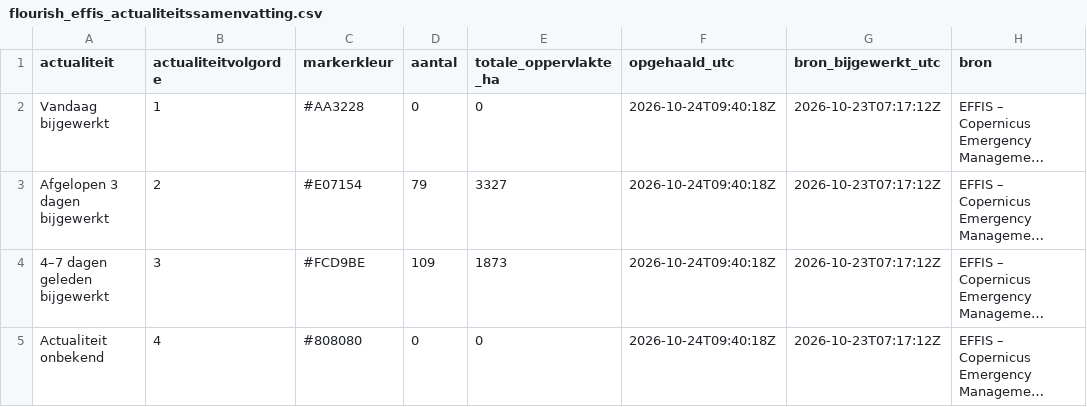
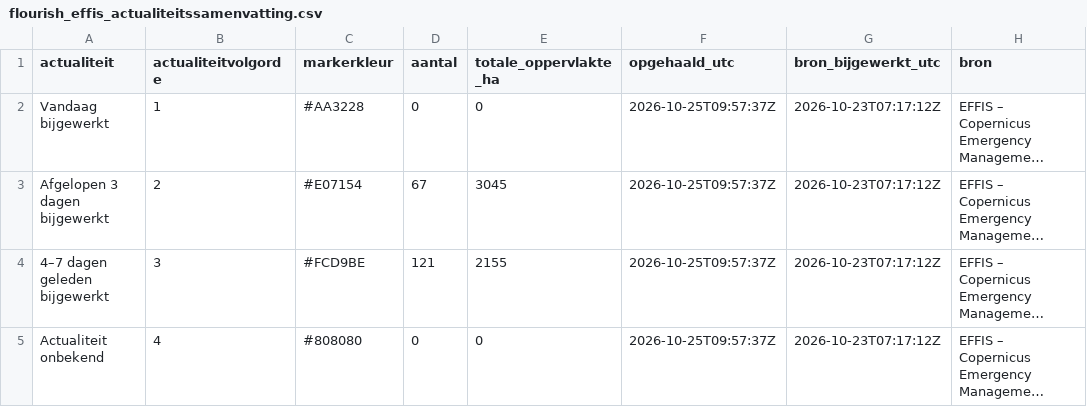
Before and after one commit to FixyDesing/260803_firemap_DSI, a CSV file: data/flourish_effis_actualiteitssamenvatting.csv, drawn as a sheet; long unchanged cells end in …; the diff names each change by its address in the sheet, - before the commit and + after, or states it on an @@ line.

```diff
--- a/data/flourish_effis_actualiteitssamenvatting.csv
+++ b/data/flourish_effis_actualiteitssamenvatting.csv
-F2:F5 (opgehaald_utc): 2026-10-24T09:40:18Z
+F2:F5 (opgehaald_utc): 2026-10-25T09:57:37Z
-D3 (aantal): 79
+D3 (aantal): 67
-E3 (totale_oppervlakte_ha): 3327
+E3 (totale_oppervlakte_ha): 3045
-D4 (aantal): 109
+D4 (aantal): 121
-E4 (totale_oppervlakte_ha): 1873
+E4 (totale_oppervlakte_ha): 2155
```
Also changed, not shown: data/flourish_effis_branden.csv, 2 other files.
